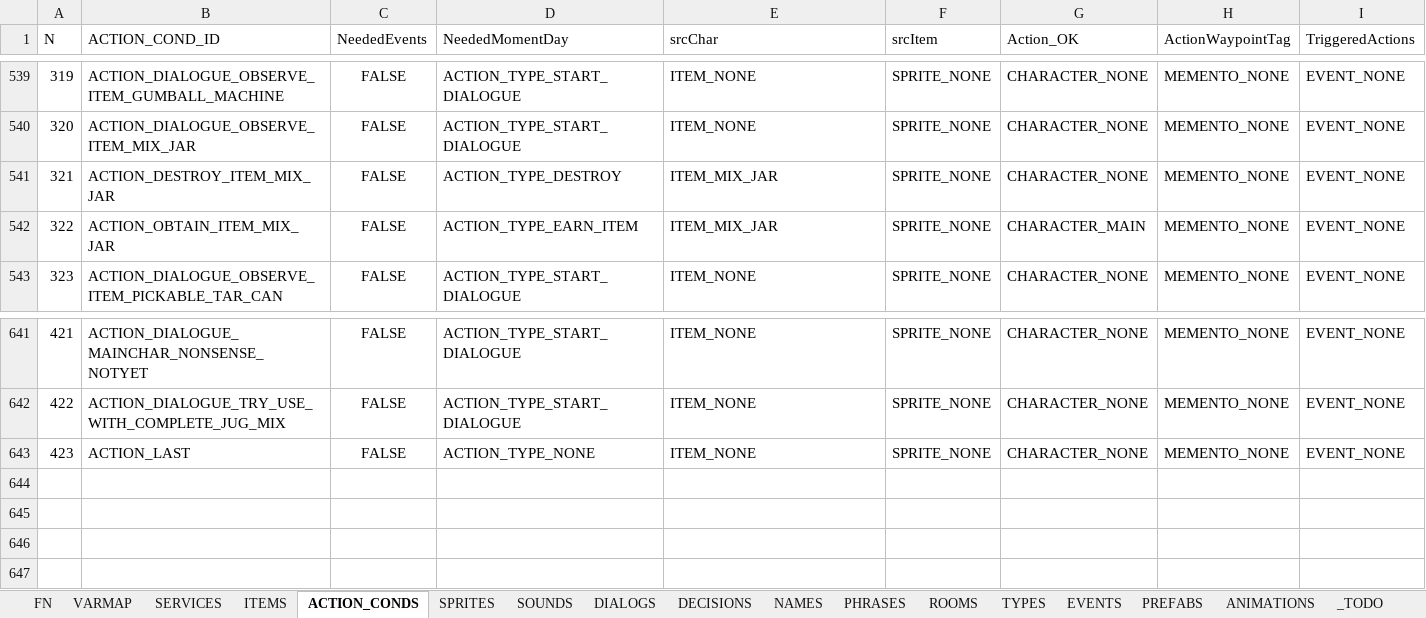
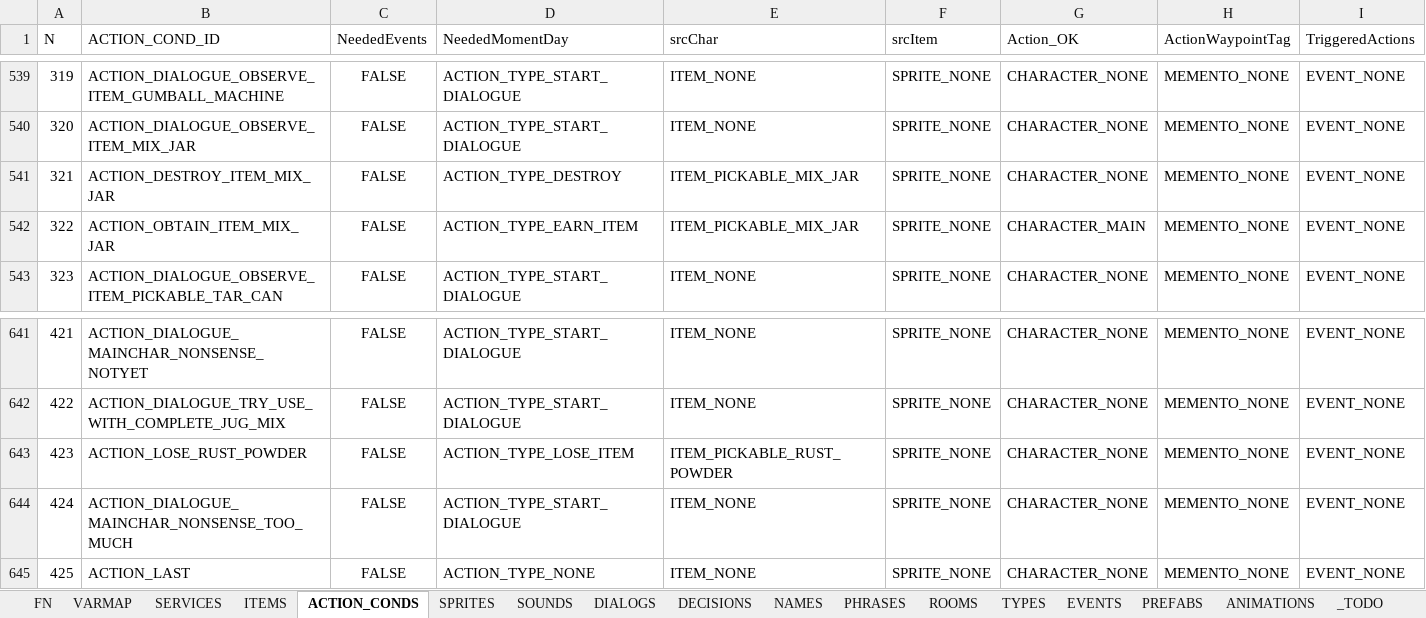
Before and after one commit to ivor4/Goblins3_AnotherQuest, an Excel workbook: VARMAP_Generator/VARMAP.xlsx, sheet ACTION_CONDS, drawn as a sheet; only a part is shown, gaps mark what is left out; values as stored, in another font and other column widths than the file's, no borders; charts and pictures and table styles not drawn; addresses are those after the commit; rows hold the shown columns only; the diff names each change by its address in the sheet, - before the commit and + after, or states it on an @@ line.

Commit message:
Working on pickables after experiment

```diff
--- a/VARMAP_Generator/VARMAP.xlsx (sheet ACTION_CONDS)
+++ b/VARMAP_Generator/VARMAP.xlsx (sheet ACTION_CONDS)
-E541:E542 (srcChar): ITEM_MIX_JAR
+E541:E542 (srcChar): ITEM_PICKABLE_MIX_JAR
+row 643: 423 | ACTION_LOSE_RUST_POWDER | FALSE | ACTION_TYPE_LOSE_ITEM | ITEM_PICKABLE_RUST_POWDER | SPRITE_NONE | CHARACTER_NONE | MEMENTO_NONE | EVENT_NONE
+row 644: 424 | ACTION_DIALOGUE_MAINCHAR_NONSENSE_TOO_MUCH | FALSE | ACTION_TYPE_START_DIALOGUE | ITEM_NONE | SPRITE_NONE | CHARACTER_NONE | MEMENTO_NONE | EVENT_NONE
@@ column A (N) renumbered from row 645 down @@
```
Also changed, not shown: sheet PHRASES, sheet SOUNDS, sheet ROOMS, sheet ITEMS, 17 other files.
